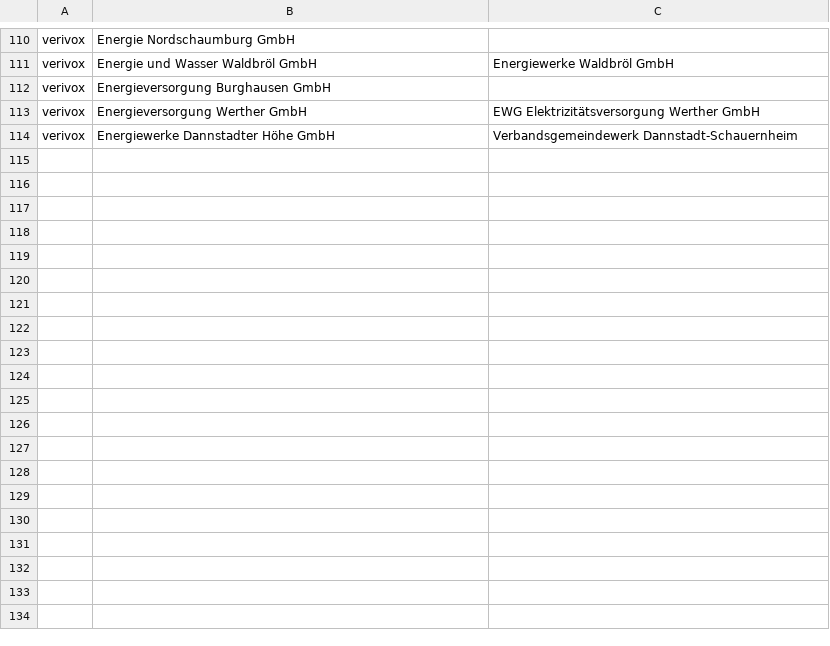
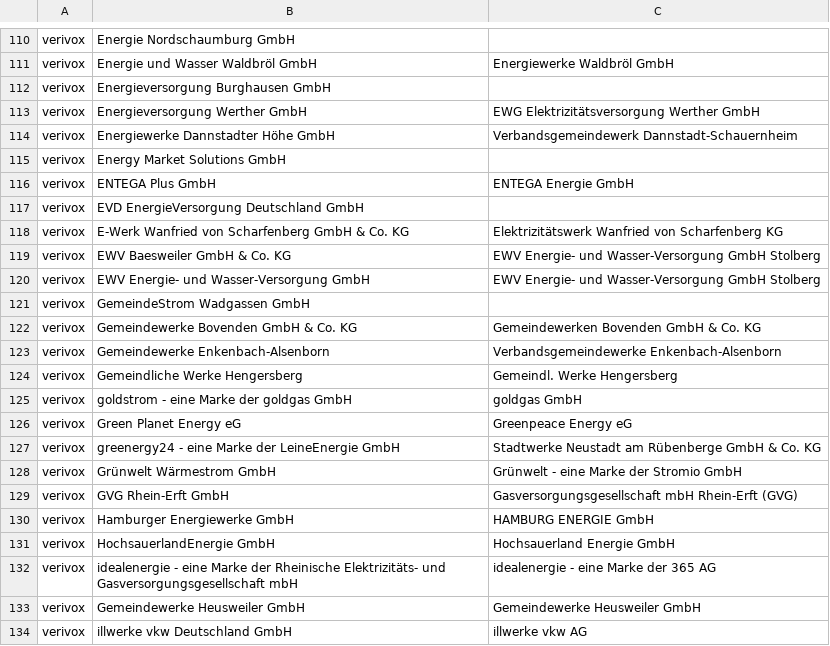
Before and after one commit to CarliJoy/oekostrom-recherche, a CSV file: scraped_data/combine_selections.csv, drawn as a sheet; only a part is shown, gaps mark what is left out; the diff covers the shown part only; the diff names each change by its address in the sheet, - before the commit and + after, or states it on an @@ line.

Commit message:
Finish combinations

```diff
--- a/scraped_data/combine_selections.csv
+++ b/scraped_data/combine_selections.csv
+row 115: verivox | Energy Market Solutions GmbH
+row 116: verivox | ENTEGA Plus GmbH | ENTEGA Energie GmbH
+row 117: verivox | EVD EnergieVersorgung Deutschland GmbH
+row 118: verivox | E-Werk Wanfried von Scharfenberg GmbH & Co. KG | Elektrizitätswerk Wanfried von Scharfenberg KG
+row 119: verivox | EWV Baesweiler GmbH & Co. KG | EWV Energie- und Wasser-Versorgung GmbH Stolberg
+row 120: verivox | EWV Energie- und Wasser-Versorgung GmbH | EWV Energie- und Wasser-Versorgung GmbH Stolberg
+row 121: verivox | GemeindeStrom Wadgassen GmbH
+row 122: verivox | Gemeindewerke Bovenden GmbH & Co. KG | Gemeindewerken Bovenden GmbH & Co. KG
+row 123: verivox | Gemeindewerke Enkenbach-Alsenborn | Verbandsgemeindewerke Enkenbach-Alsenborn
+row 124: verivox | Gemeindliche Werke Hengersberg | Gemeindl. Werke Hengersberg
+row 125: verivox | goldstrom - eine Marke der goldgas GmbH | goldgas GmbH
+row 126: verivox | Green Planet Energy eG | Greenpeace Energy eG
+row 127: verivox | greenergy24 - eine Marke der LeineEnergie GmbH | Stadtwerke Neustadt am Rübenberge GmbH & Co. KG
+row 128: verivox | Grünwelt Wärmestrom GmbH | Grünwelt - eine Marke der Stromio GmbH
+row 129: verivox | GVG Rhein-Erft GmbH | Gasversorgungsgesellschaft mbH Rhein-Erft (GVG)
+row 130: verivox | Hamburger Energiewerke GmbH | HAMBURG ENERGIE GmbH
+row 131: verivox | HochsauerlandEnergie GmbH | Hochsauerland Energie GmbH
+row 132: verivox | idealenergie - eine Marke der Rheinische Elektrizitäts- und Gasversorgungsgesellschaft mbH | idealenergie - eine Marke der 365 AG
+row 133: verivox | Gemeindewerke Heusweiler GmbH | Gemeindewerke Heusweiler GmbH
+row 134: verivox | illwerke vkw Deutschland GmbH | illwerke vkw AG
```
Also changed, not shown: 51 added rows elsewhere in this file.
